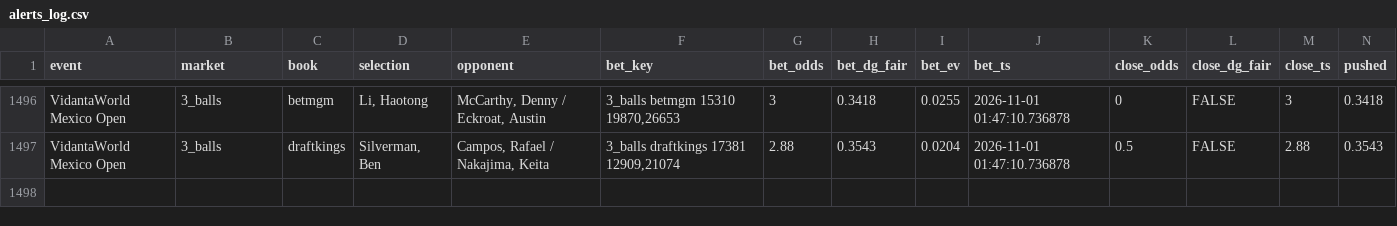
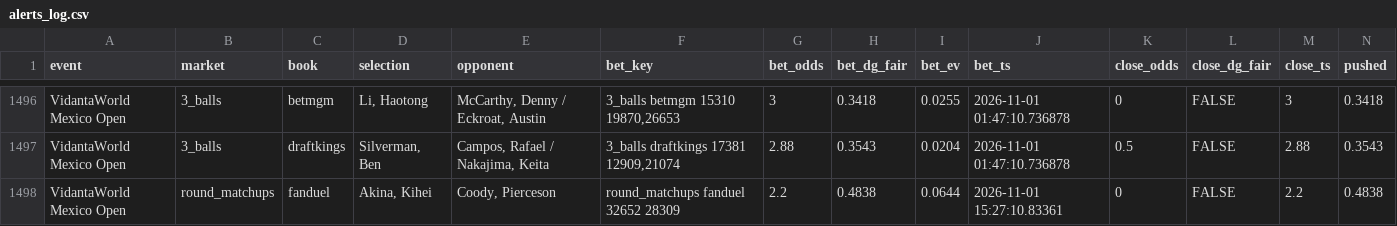
Before and after one commit to lucas-diehl/evbetting, a CSV file: golf_picks/alerts_log.csv, drawn as a sheet; only a part is shown, gaps mark what is left out; rows hold the shown columns only; the diff names each change by its address in the sheet, - before the commit and + after, or states it on an @@ line.

```diff
--- a/golf_picks/alerts_log.csv
+++ b/golf_picks/alerts_log.csv
+row 1498: VidantaWorld Mexico Open | round_matchups | fanduel | Akina, Kihei | Coody, Pierceson | round_matchups fanduel 32652 28309 | 2.2 | 0.4838 | 0.0644 | 2026-11-01 15:27:10.83361 | 0 | FALSE | 2.2 | 0.4838
```
Also changed, not shown: golf_picks/clv_results.csv, 1 other file.
